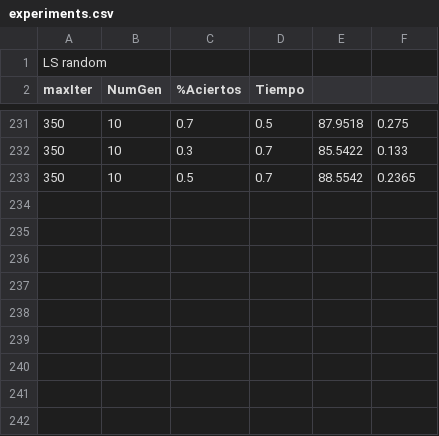
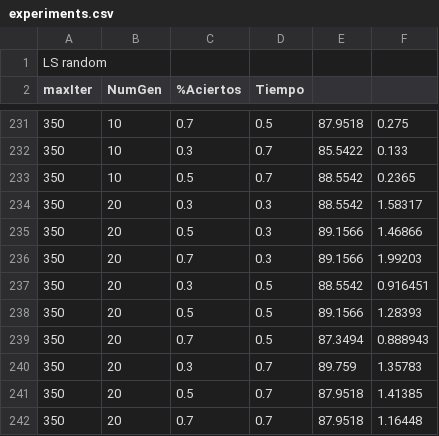
Before and after one commit to fefi95/DisenoAlgoritmosII, a CSV file: Paper/statistics/sonar/experiments.csv, drawn as a sheet; only a part is shown, gaps mark what is left out; the diff names each change by its address in the sheet, - before the commit and + after, or states it on an @@ line.

Commit message:
statistics for differential Evolution (without spambase)

```diff
--- a/Paper/statistics/sonar/experiments.csv
+++ b/Paper/statistics/sonar/experiments.csv
+row 234: 350 | 20 | 0.3 | 0.3 | 88.5542 | 1.58317
+row 235: 350 | 20 | 0.5 | 0.3 | 89.1566 | 1.46866
+row 236: 350 | 20 | 0.7 | 0.3 | 89.1566 | 1.99203
+row 237: 350 | 20 | 0.3 | 0.5 | 88.5542 | 0.916451
+row 238: 350 | 20 | 0.5 | 0.5 | 89.1566 | 1.28393
+row 239: 350 | 20 | 0.7 | 0.5 | 87.3494 | 0.888943
+row 240: 350 | 20 | 0.3 | 0.7 | 89.759 | 1.35783
+row 241: 350 | 20 | 0.5 | 0.7 | 87.9518 | 1.41385
+row 242: 350 | 20 | 0.7 | 0.7 | 87.9518 | 1.16448
```
Also changed, not shown: Paper/statistics/iris/experiments.csv, Paper/statistics/wdbc/experiments.csv.
